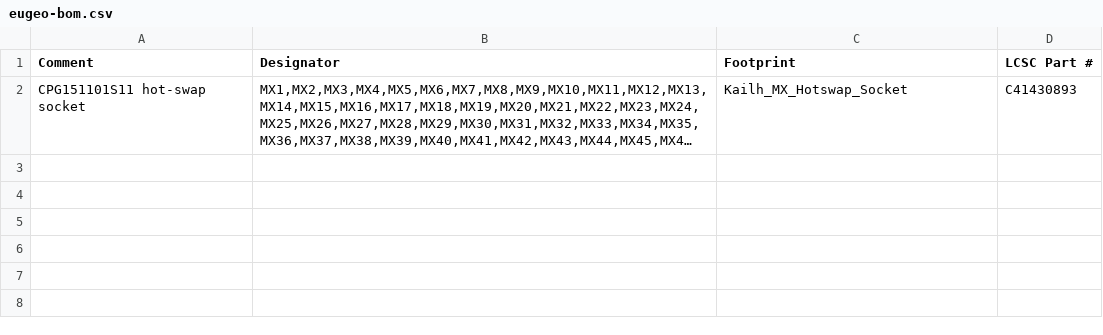
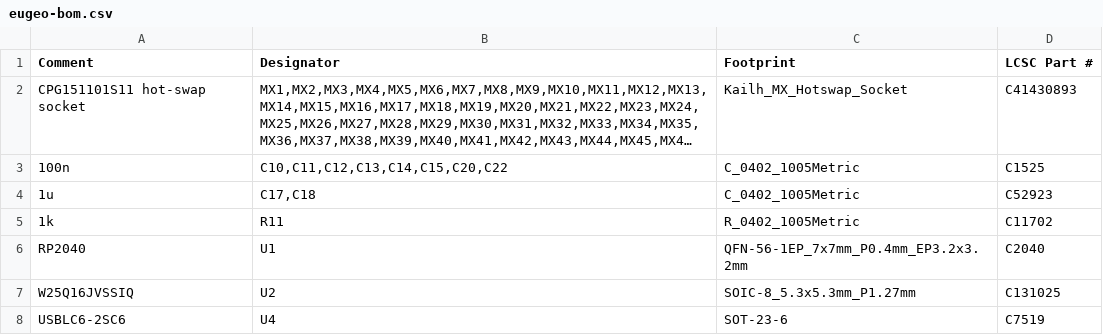
Before and after one commit to konifar/eugeo, a CSV file: jlcpcb/eugeo-bom.csv, drawn as a sheet; long unchanged cells end in …; the diff names each change by its address in the sheet, - before the commit and + after, or states it on an @@ line.

```diff
--- a/jlcpcb/eugeo-bom.csv
+++ b/jlcpcb/eugeo-bom.csv
+row 3: 100n | C10,C11,C12,C13,C14,C15,C20,C22 | C_0402_1005Metric | C1525
+row 4: 1u | C17,C18 | C_0402_1005Metric | C52923
+row 5: 1k | R11 | R_0402_1005Metric | C11702
+row 6: RP2040 | U1 | QFN-56-1EP_7x7mm_P0.4mm_EP3.2x3.2mm | C2040
+row 7: W25Q16JVSSIQ | U2 | SOIC-8_5.3x5.3mm_P1.27mm | C131025
+row 8: USBLC6-2SC6 | U4 | SOT-23-6 | C7519
```
Also changed, not shown: jlcpcb/eugeo-cpl.csv, 47 other files.
